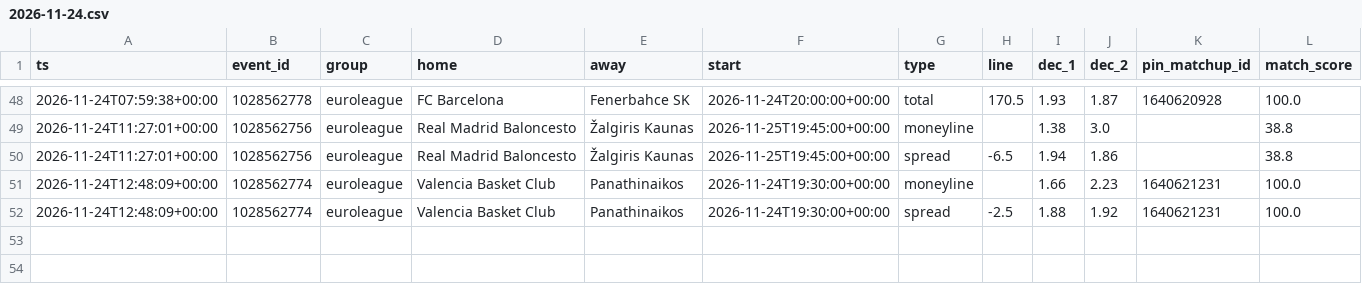
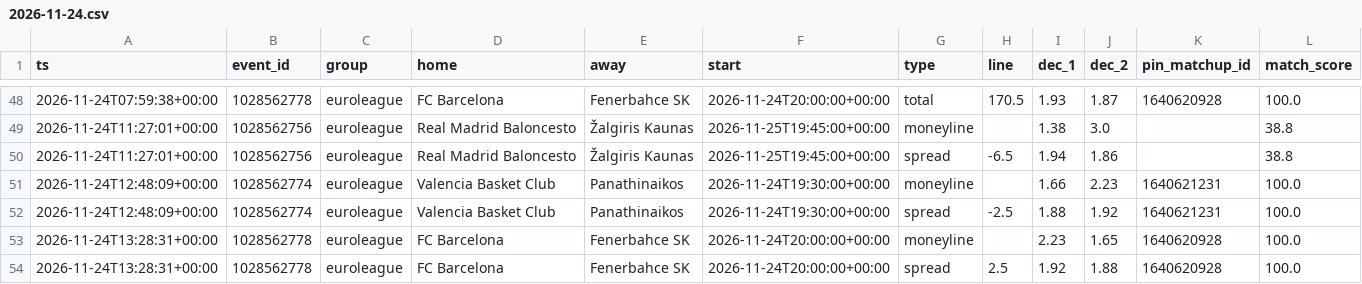
Before and after one commit to dataztrul/hoopsedge-odds, a CSV file: data/kambi/2026-11-24.csv, drawn as a sheet; only a part is shown, gaps mark what is left out.

```diff
--- a/data/kambi/2026-11-24.csv
+++ b/data/kambi/2026-11-24.csv
@@ -52 +52,3 @@ ts,event_id,group,home,away,start,type,line,dec_1,dec_2,pin_matchup_id,match_sco
 2026-11-24T12:48:09+00:00,1028562774,euroleague,Valencia Basket Club,Panathinaikos,2026-11-24T19:30:00+00:00,spread,-2.5,1.88,1.92,1640621231,100.0
+2026-11-24T13:28:31+00:00,1028562778,euroleague,FC Barcelona,Fenerbahce SK,2026-11-24T20:00:00+00:00,moneyline,,2.23,1.65,1640620928,100.0
+2026-11-24T13:28:31+00:00,1028562778,euroleague,FC Barcelona,Fenerbahce SK,2026-11-24T20:00:00+00:00,spread,2.5,1.92,1.88,1640620928,100.0
```
Also changed, not shown: data/matchups.csv, data/odds/2026-11-24.csv, 2 other files.
